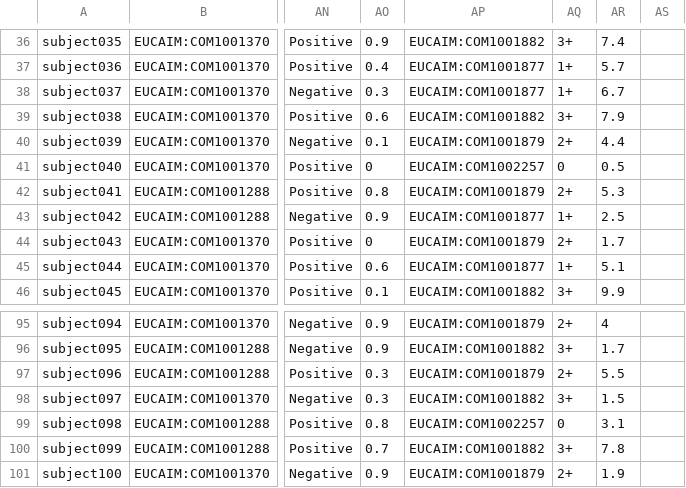
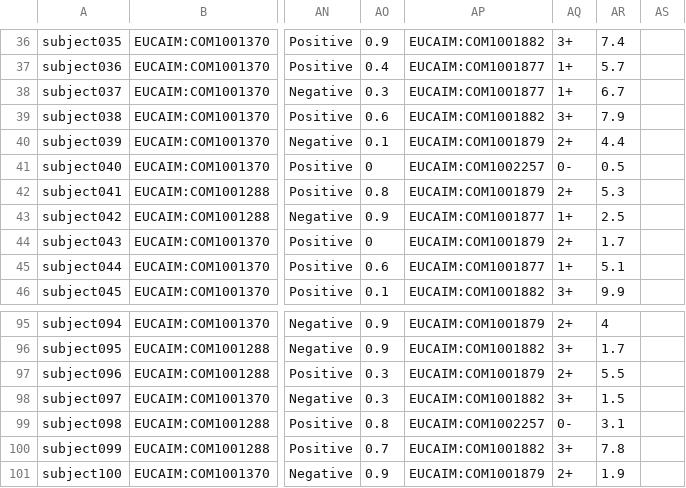
Before and after one commit to EGA-archive/beacon2-ri-tools-v2, a CSV file: csv/examples/EUCAIM/patients.csv, drawn as a sheet; only a part is shown, gaps mark what is left out; the diff covers the shown part only; the diff names each change by its address in the sheet, - before the commit and + after, or states it on an @@ line.

```diff
--- a/csv/examples/EUCAIM/patients.csv
+++ b/csv/examples/EUCAIM/patients.csv
-AQ41: 0
+AQ41: 0-
-AQ99: 0
+AQ99: 0-
```
Also changed, not shown: 20 edited cells elsewhere in this file, 1 other file.
